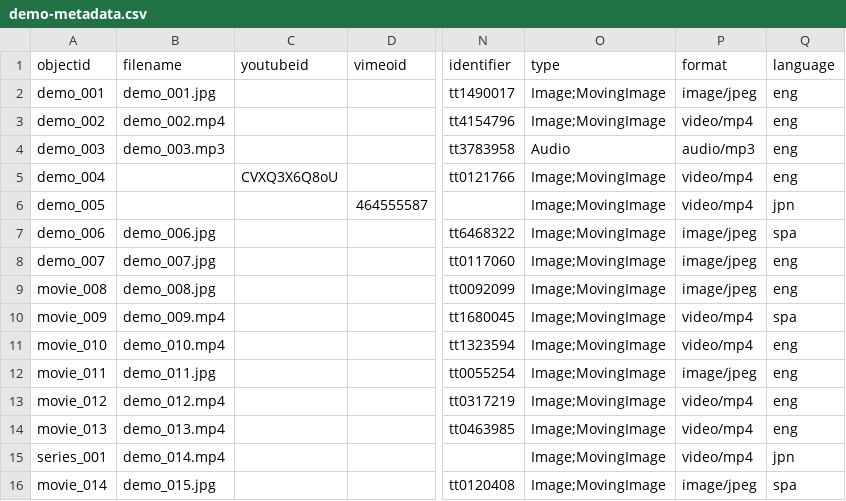
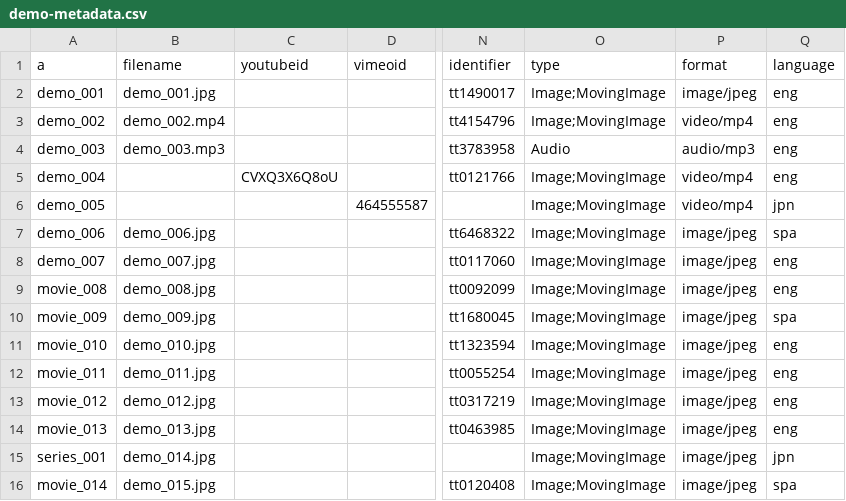
Before and after one commit to Acg-17/Pelis, a CSV file: _data/demo-metadata.csv, drawn as a sheet; only a part is shown, gaps mark what is left out; the diff names each change by its address in the sheet, - before the commit and + after, or states it on an @@ line.

Commit message:
Update demo-metadata.csv

```diff
--- a/_data/demo-metadata.csv
+++ b/_data/demo-metadata.csv
-A1: objectid
+A1: a
-B10 (filename): demo_009.mp4
+B10 (filename): demo_009.jpg
-P10:P11 (format): video/mp4
+P10:P11 (format): image/jpeg
-B11 (filename): demo_010.mp4
+B11 (filename): demo_010.jpg
-B13 (filename): demo_012.mp4
+B13 (filename): demo_012.jpg
-P13:P15 (format): video/mp4
+P13:P15 (format): image/jpeg
-B14 (filename): demo_013.mp4
+B14 (filename): demo_013.jpg
-B15 (filename): demo_014.mp4
+B15 (filename): demo_014.jpg
```
